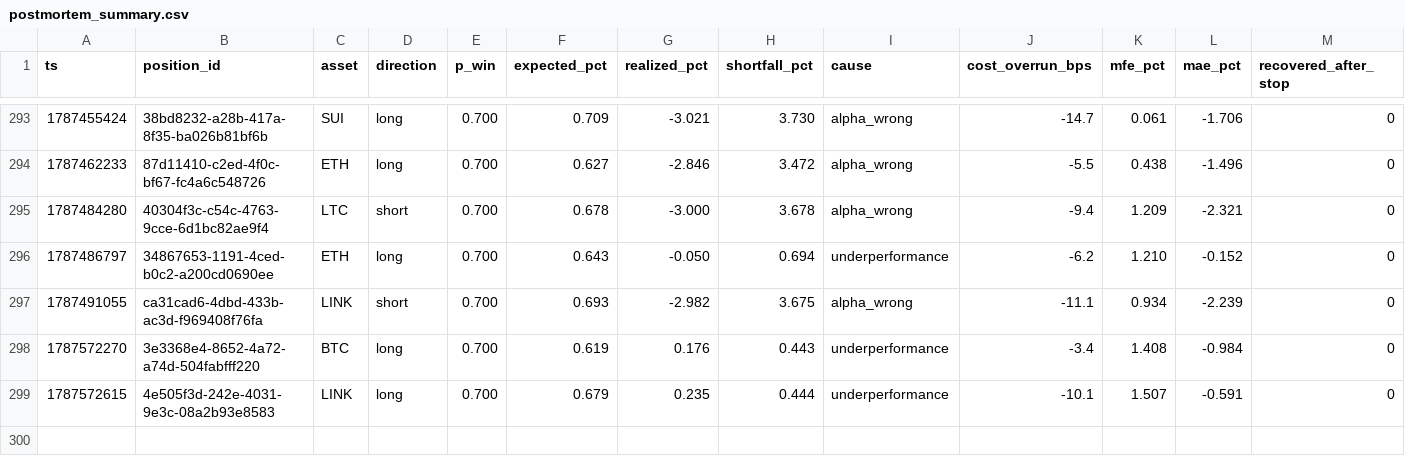
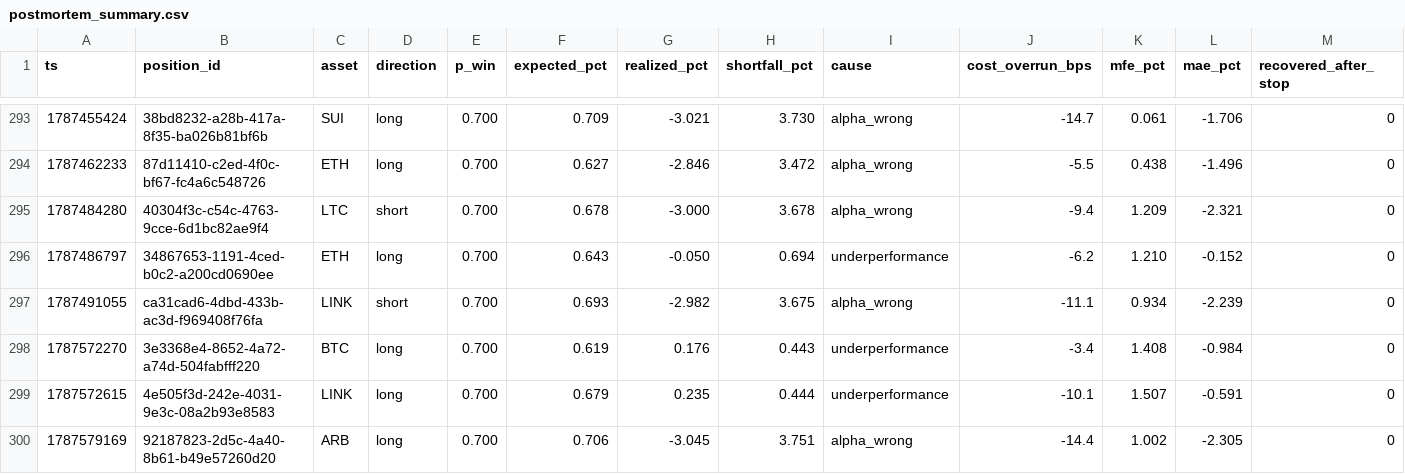
Before and after one commit to jrigoni35-gif/liquiditybot_ab, a CSV file: sessions/pc-live/postmortem_summary.csv, drawn as a sheet; only a part is shown, gaps mark what is left out; rows hold the shown columns only; the diff names each change by its address in the sheet, - before the commit and + after, or states it on an @@ line.

```diff
--- a/sessions/pc-live/postmortem_summary.csv
+++ b/sessions/pc-live/postmortem_summary.csv
+row 300: 1787579169 | 92187823-2d5c-4a40-8b61-b49e57260d20 | ARB | long | 0.700 | 0.706 | -3.045 | 3.751 | alpha_wrong | -14.4 | 1.002 | -2.305 | 0
```
Also changed, not shown: sessions/pc-live/fills.csv, 8 other files.
